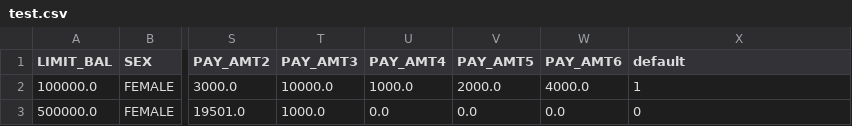
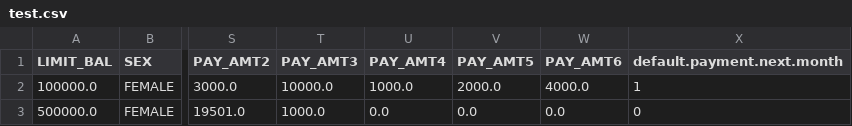
Before and after one commit to tejasbhosale23/ML_credit_card_default_prediction, a CSV file: artifacts/test.csv, drawn as a sheet; only a part is shown, gaps mark what is left out; the diff names each change by its address in the sheet, - before the commit and + after, or states it on an @@ line.

```diff
--- a/artifacts/test.csv
+++ b/artifacts/test.csv
-X1: default
+X1: default.payment.next.month
```
Also changed, not shown: 9 other files.
